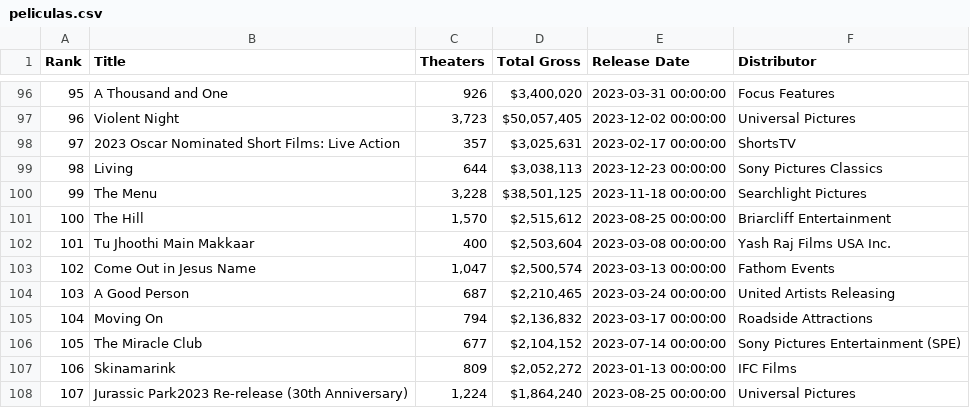
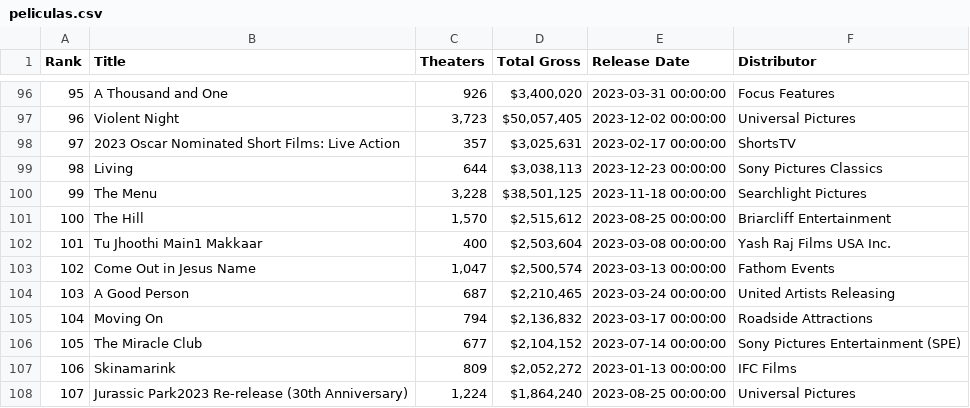
Before and after one commit to Badkiss/EJERCICOAD1, a CSV file: peliculas.csv, drawn as a sheet; only a part is shown, gaps mark what is left out.

```diff
--- a/peliculas.csv
+++ b/peliculas.csv
@@ -101,3 +101,3 @@
 100,The Hill,"1,570","$2,515,612",2023-08-25 00:00:00,Briarcliff Entertainment
-101,Tu Jhoothi Main Makkaar,400,"$2,503,604",2023-03-08 00:00:00,Yash Raj Films USA Inc.
+101,Tu Jhoothi Main1 Makkaar,400,"$2,503,604",2023-03-08 00:00:00,Yash Raj Films USA Inc.
 102,Come Out in Jesus Name,"1,047","$2,500,574",2023-03-13 00:00:00,Fathom Events
```
Also changed, not shown: 13 other files.
